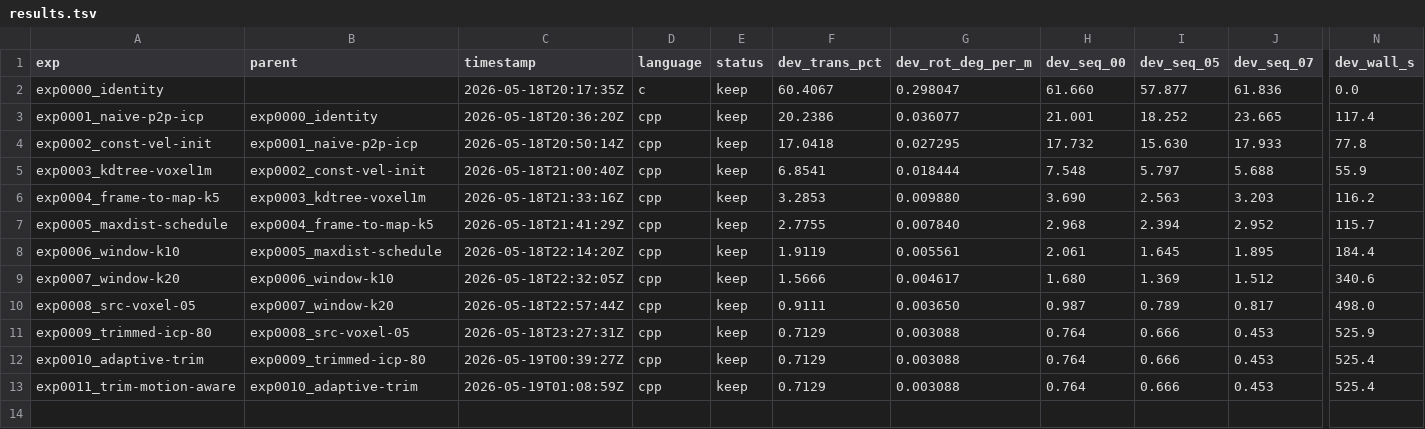
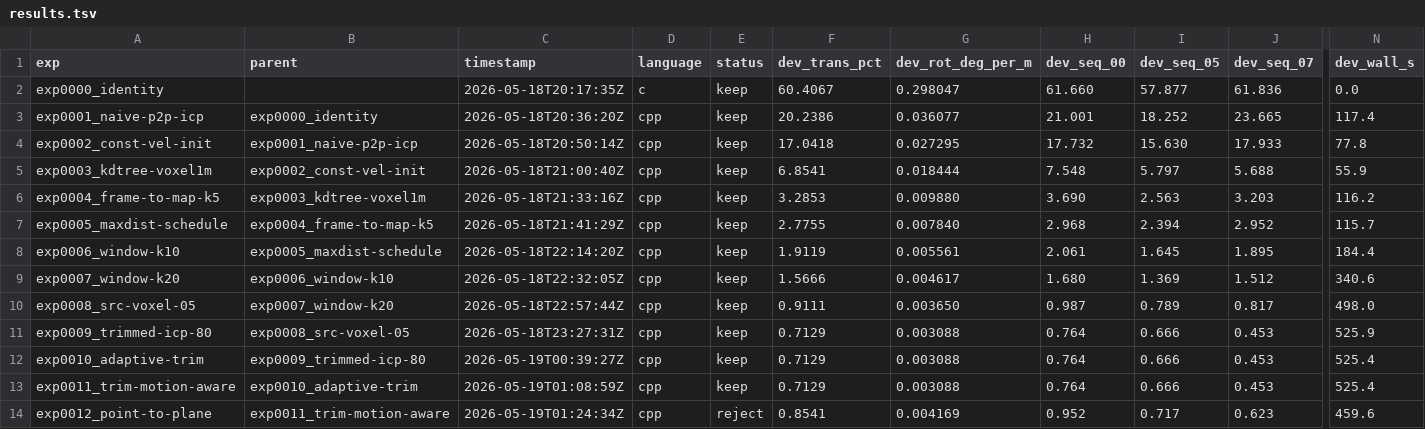
Before and after one commit to pglira/autoslam, a TSV file: results.tsv, drawn as a sheet; only a part is shown, gaps mark what is left out; rows hold the shown columns only; the diff names each change by its address in the sheet, - before the commit and + after, or states it on an @@ line.

Commit message:
exp0012_point-to-plane: dev=0.85% REJECT — regression
Added k-NN search to KdTree, per-point PCA normal estimation (k=8),
6x6 Cholesky solver, Rodrigues rotation, full point-to-plane ICP.
Walltime per-frame was actually IMPROVED (ICP converges in 4 iters
vs 8-12) but the metric regressed:

  Dev: 0.85 vs 0.71 best.
  Per-seq: 00 0.76->0.95, 05 0.67->0.72, 07 0.45->0.62.

Two confounds: (a) trim block was dropped for clean comparison and
the trim was worth ~0.20 dev; (b) normal quality at k=8 over 1.0m
voxels may be too coarse. exp0013 will add trim back to disambiguate.

The infrastructure (KdTree::find_knn, estimate_normals, cholesky6_solve,
rodrigues, icp_p2pl) all work — confirmed by sanity probe. Build clean
(modulo unused-3x3-helper warnings).

```diff
--- a/results.tsv
+++ b/results.tsv
+row 14: exp0012_point-to-plane | exp0011_trim-motion-aware | 2026-05-19T01:24:34Z | cpp | reject | 0.8541 | 0.004169 | 0.952 | 0.717 | 0.623 | 459.6
```
Also changed, not shown: 5 other files.
